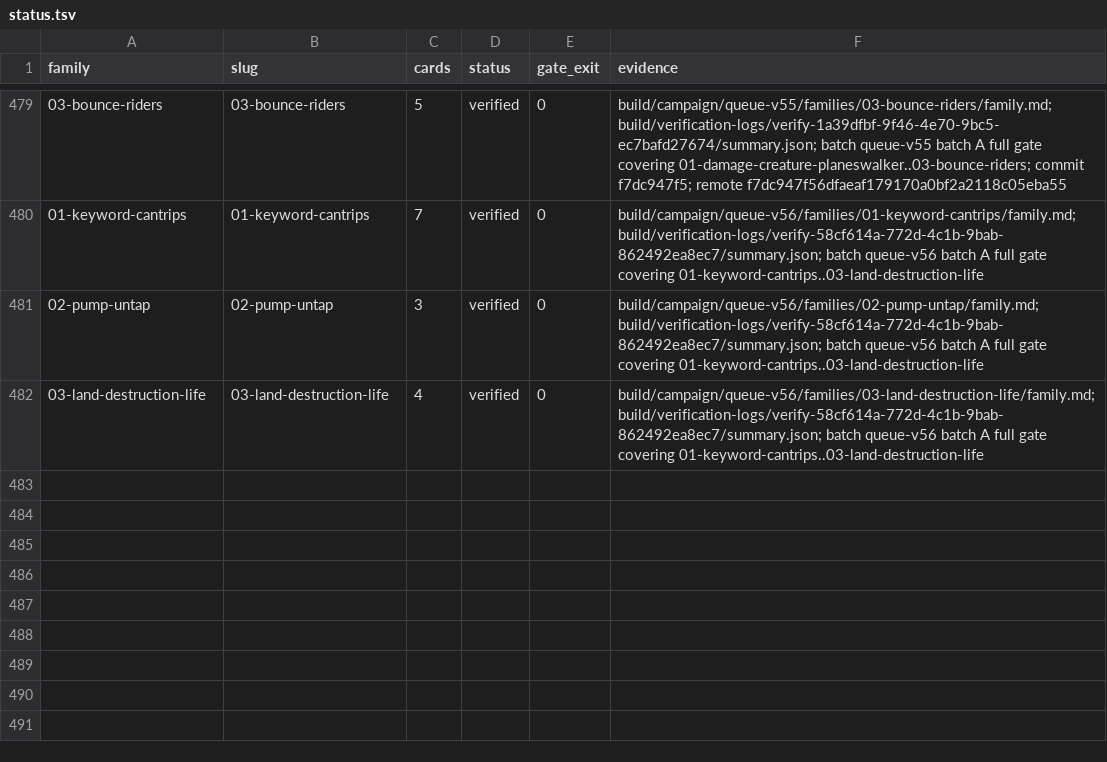
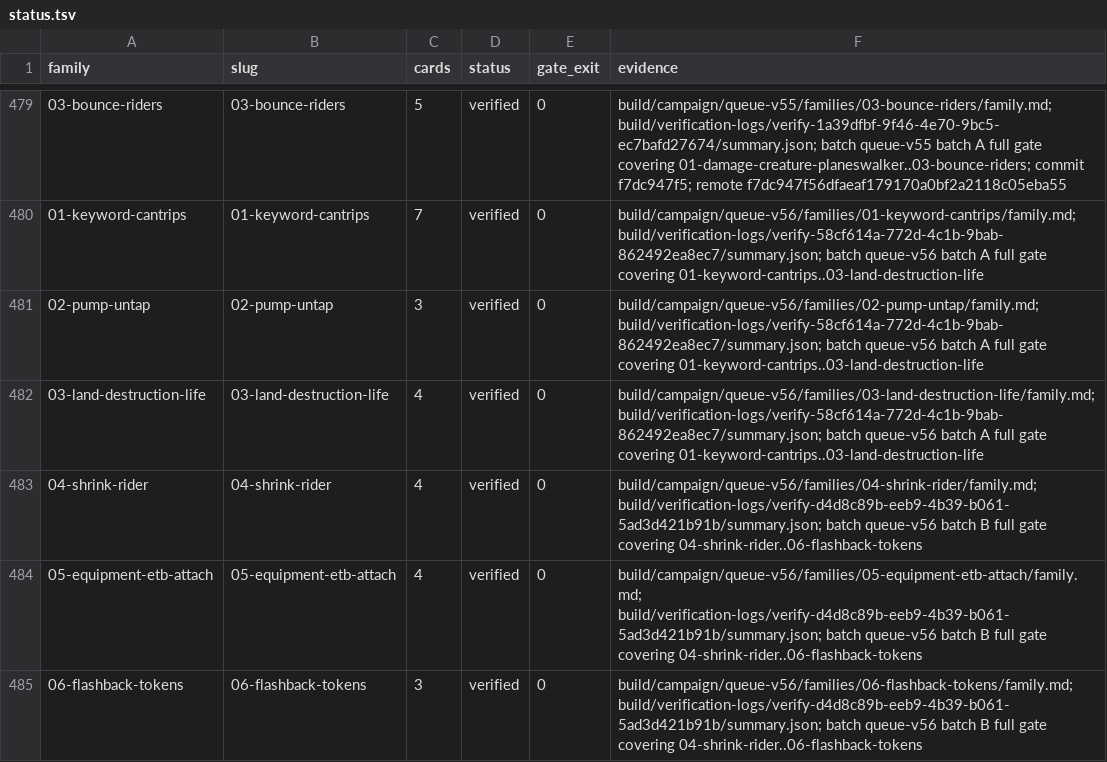
Before and after one commit to pizzaninja188/Cockatrice, a TSV file: build/campaign/status.tsv, drawn as a sheet; only a part is shown, gaps mark what is left out; the diff names each change by its address in the sheet, - before the commit and + after, or states it on an @@ line.

```diff
--- a/build/campaign/status.tsv
+++ b/build/campaign/status.tsv
+row 483: 04-shrink-rider | 04-shrink-rider | 4 | verified | 0 | build/campaign/queue-v56/families/04-shrink-rider/family.md; build/verification-logs/verify-d4d8c89b-eeb9-4b39-b061-5ad3d421b91b/summary.json; batch queue-v56 batch B full gate covering 04-shrink-rider..06-flashback-tokens
+row 484: 05-equipment-etb-attach | 05-equipment-etb-attach | 4 | verified | 0 | build/campaign/queue-v56/families/05-equipment-etb-attach/family.md; build/verification-logs/verify-d4d8c89b-eeb9-4b39-b061-5ad3d421b91b/summary.json; batch queue-v56 batch B full gate covering 04-shrink-rider..06-flashback-tokens
+row 485: 06-flashback-tokens | 06-flashback-tokens | 3 | verified | 0 | build/campaign/queue-v56/families/06-flashback-tokens/family.md; build/verification-logs/verify-d4d8c89b-eeb9-4b39-b061-5ad3d421b91b/summary.json; batch queue-v56 batch B full gate covering 04-shrink-rider..06-flashback-tokens
```
Also changed, not shown: tricerules/tricerules-cards/presentation/oracle_fingerprints.tsv, 27 other files.
